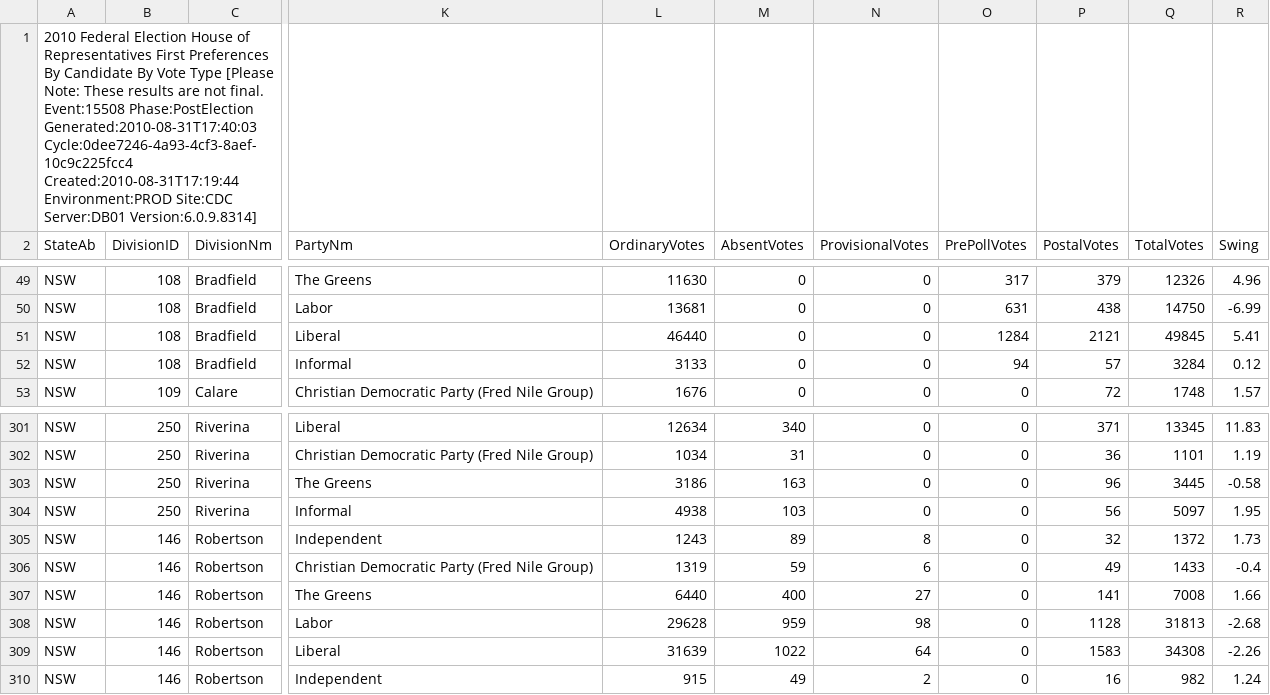
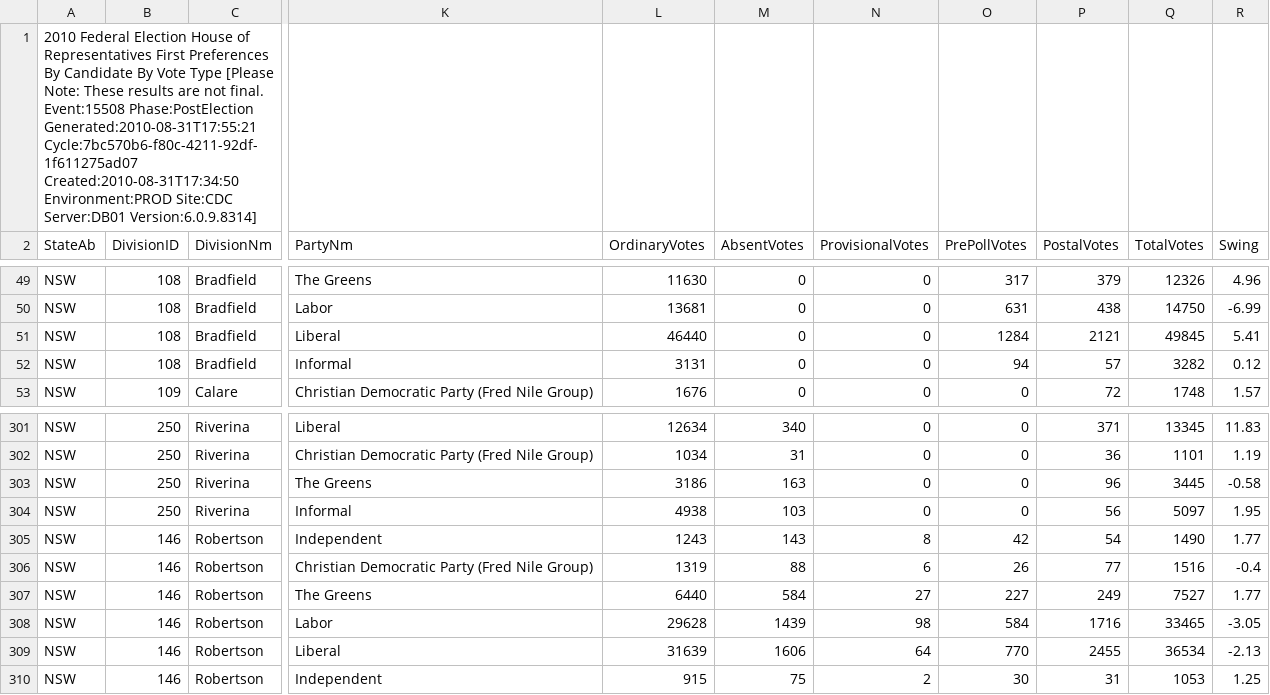
Before and after one commit to d1b/AustralianFederalElection2010CSV, a CSV file: HouseFirstPrefsByCandidateByVoteTypeDownload-15508.csv, drawn as a sheet; only a part is shown, gaps mark what is left out; the diff covers the shown part only; the diff names each change by its address in the sheet, - before the commit and + after, or states it on an @@ line.

```diff
--- a/HouseFirstPrefsByCandidateByVoteTypeDownload-15508.csv
+++ b/HouseFirstPrefsByCandidateByVoteTypeDownload-15508.csv
-A1 (StateAb): …Event:15508 Phase:PostElection Generated:2010-08-31T17:40:03 Cycle:0dee7246-4a93-4cf3-8aef-10c9c225fcc4 Created:2010-08-31T17:19:44 Environment:PROD Site:CDC…
+A1 (StateAb): …Event:15508 Phase:PostElection Generated:2010-08-31T17:55:21 Cycle:7bc570b6-f80c-4211-92df-1f611275ad07 Created:2010-08-31T17:34:50 Environment:PROD Site:CDC…
-L52 (OrdinaryVotes): 3133
+L52 (OrdinaryVotes): 3131
-Q52 (TotalVotes): 3284
+Q52 (TotalVotes): 3282
-M305 (AbsentVotes): 89
+M305 (AbsentVotes): 143
-O305 (PrePollVotes): 0
+O305 (PrePollVotes): 42
-P305 (PostalVotes): 32
+P305 (PostalVotes): 54
-Q305 (TotalVotes): 1372
+Q305 (TotalVotes): 1490
-R305 (Swing): 1.73
+R305 (Swing): 1.77
-M306 (AbsentVotes): 59
+M306 (AbsentVotes): 88
-O306 (PrePollVotes): 0
+O306 (PrePollVotes): 26
-P306 (PostalVotes): 49
+P306 (PostalVotes): 77
-Q306 (TotalVotes): 1433
+Q306 (TotalVotes): 1516
-M307 (AbsentVotes): 400
+M307 (AbsentVotes): 584
-O307 (PrePollVotes): 0
+O307 (PrePollVotes): 227
-P307 (PostalVotes): 141
+P307 (PostalVotes): 249
-Q307 (TotalVotes): 7008
+Q307 (TotalVotes): 7527
-R307 (Swing): 1.66
+R307 (Swing): 1.77
-M308 (AbsentVotes): 959
+M308 (AbsentVotes): 1439
-O308 (PrePollVotes): 0
+O308 (PrePollVotes): 584
-P308 (PostalVotes): 1128
+P308 (PostalVotes): 1716
-Q308 (TotalVotes): 31813
+Q308 (TotalVotes): 33465
-R308 (Swing): -2.68
+R308 (Swing): -3.05
-M309 (AbsentVotes): 1022
+M309 (AbsentVotes): 1606
-O309 (PrePollVotes): 0
+O309 (PrePollVotes): 770
-P309 (PostalVotes): 1583
+P309 (PostalVotes): 2455
-Q309 (TotalVotes): 34308
+Q309 (TotalVotes): 36534
-R309 (Swing): -2.26
+R309 (Swing): -2.13
-M310 (AbsentVotes): 49
+M310 (AbsentVotes): 75
-O310 (PrePollVotes): 0
+O310 (PrePollVotes): 30
-P310 (PostalVotes): 16
+P310 (PostalVotes): 31
-Q310 (TotalVotes): 982
+Q310 (TotalVotes): 1053
-R310 (Swing): 1.24
+R310 (Swing): 1.25
```
Also changed, not shown: 118 edited cells elsewhere in this file, HouseInformalByDivisionDownload-15508.csv, HouseStateFirstPrefsByPollingPlaceDownload-15508-QLD.csv, 53 other files.
